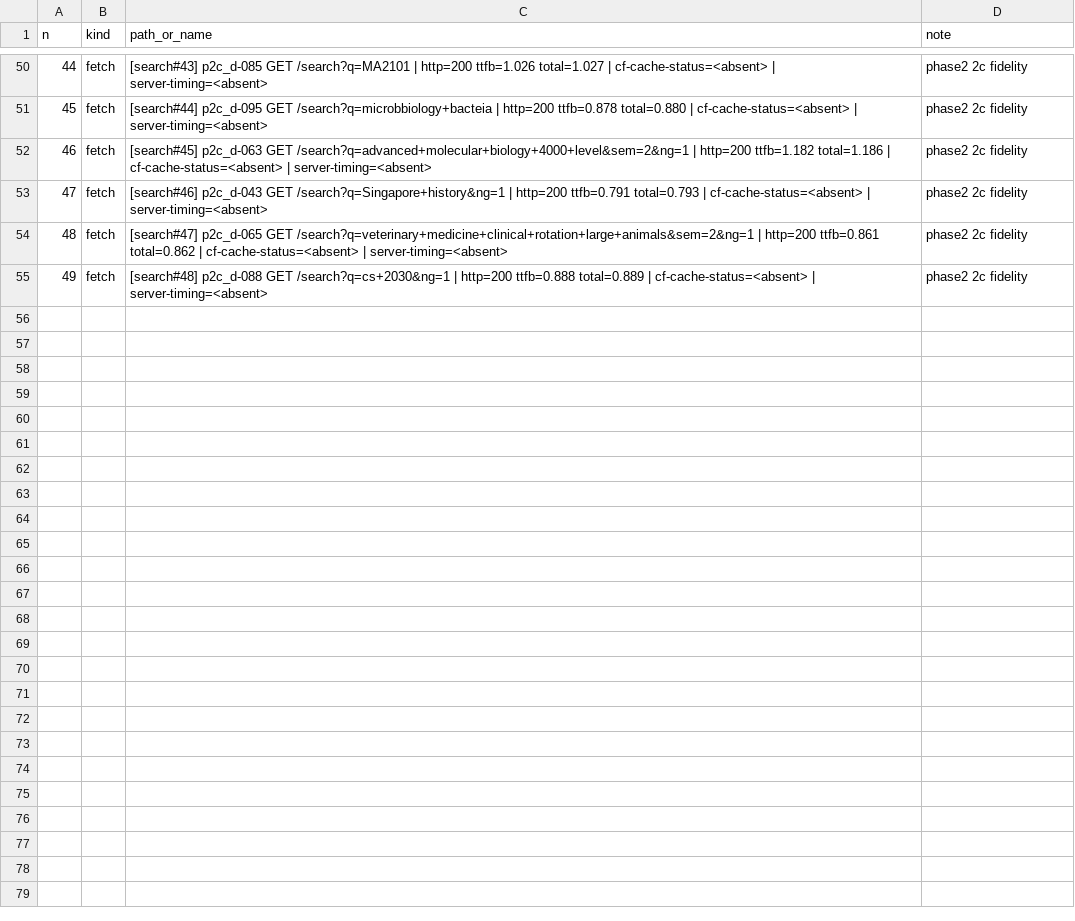
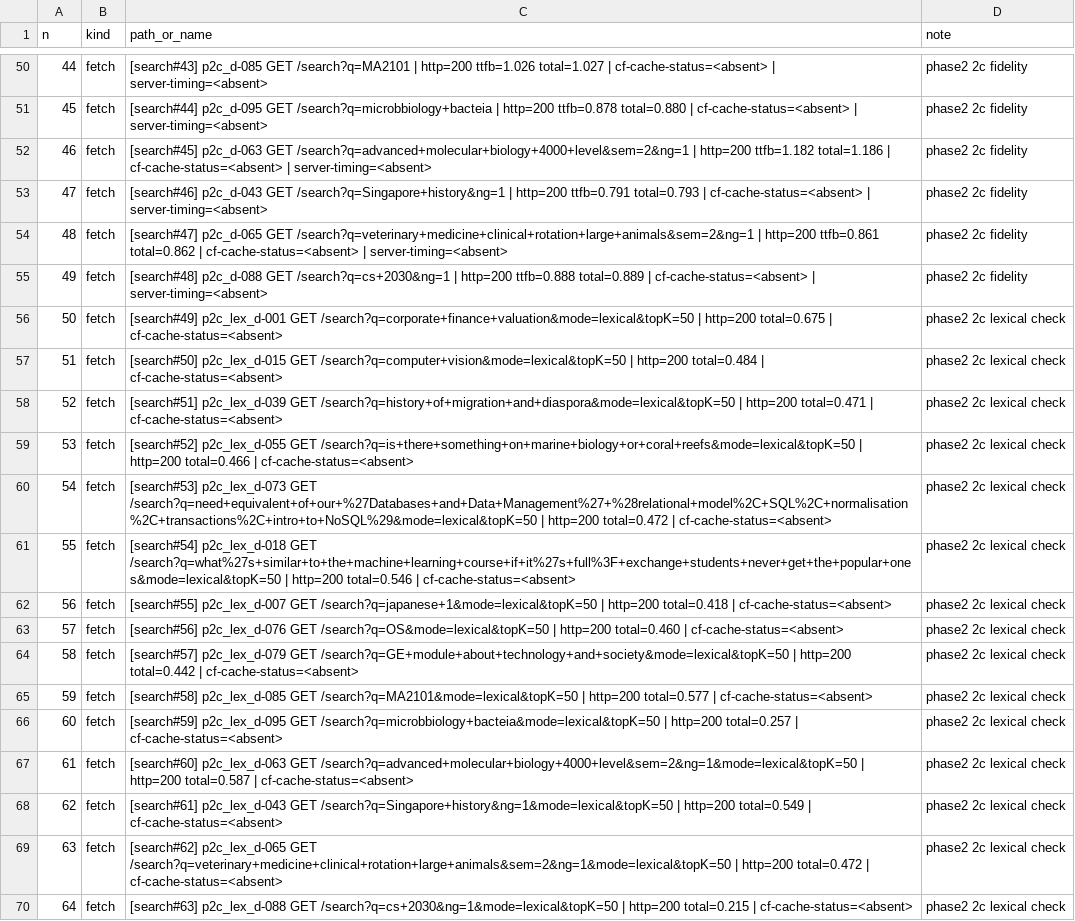
Before and after one commit to rcnsh/nusmodfinder, a TSV file: docs/evidence/requests.tsv, drawn as a sheet; only a part is shown, gaps mark what is left out; the diff names each change by its address in the sheet, - before the commit and + after, or states it on an @@ line.

Commit message:
docs(eval): direct live lexical check; reword the decomposition claims (PR #12 review)

```diff
--- a/docs/evidence/requests.tsv
+++ b/docs/evidence/requests.tsv
+row 56: 50 | fetch | [search#49] p2c_lex_d-001 GET /search?q=corporate+finance+valuation&mode=lexical&topK=50 | http=200 total=0.675 | cf-cache-status=<absent> | phase2 2c lexical check
+row 57: 51 | fetch | [search#50] p2c_lex_d-015 GET /search?q=computer+vision&mode=lexical&topK=50 | http=200 total=0.484 | cf-cache-status=<absent> | phase2 2c lexical check
+row 58: 52 | fetch | [search#51] p2c_lex_d-039 GET /search?q=history+of+migration+and+diaspora&mode=lexical&topK=50 | http=200 total=0.471 | cf-cache-status=<absent> | phase2 2c lexical check
+row 59: 53 | fetch | [search#52] p2c_lex_d-055 GET /search?q=is+there+something+on+marine+biology+or+coral+reefs&mode=lexical&topK=50 | http=200 total=0.466 | cf-cache-status=<absent> | phase2 2c lexical check
+row 60: 54 | fetch | [search#53] p2c_lex_d-073 GET /search?q=need+equivalent+of+our+%27Databases+and+Data+Management%27+%28relational+model%2C+SQL%2C+normalisation%2C+transactions%2C+intro+to+NoSQL%29&mode=lexical&topK=50 | http=200 total=0.472 | cf-cache-status=<absent> | phase2 2c lexical check
+row 61: 55 | fetch | [search#54] p2c_lex_d-018 GET /search?q=what%27s+similar+to+the+machine+learning+course+if+it%27s+full%3F+exchange+students+never+get+the+popular+ones&mode=lexical&topK=50 | http=200 total=0.546 | cf-cache-status=<absent> | phase2 2c lexical check
+row 62: 56 | fetch | [search#55] p2c_lex_d-007 GET /search?q=japanese+1&mode=lexical&topK=50 | http=200 total=0.418 | cf-cache-status=<absent> | phase2 2c lexical check
+row 63: 57 | fetch | [search#56] p2c_lex_d-076 GET /search?q=OS&mode=lexical&topK=50 | http=200 total=0.460 | cf-cache-status=<absent> | phase2 2c lexical check
+row 64: 58 | fetch | [search#57] p2c_lex_d-079 GET /search?q=GE+module+about+technology+and+society&mode=lexical&topK=50 | http=200 total=0.442 | cf-cache-status=<absent> | phase2 2c lexical check
+row 65: 59 | fetch | [search#58] p2c_lex_d-085 GET /search?q=MA2101&mode=lexical&topK=50 | http=200 total=0.577 | cf-cache-status=<absent> | phase2 2c lexical check
+row 66: 60 | fetch | [search#59] p2c_lex_d-095 GET /search?q=microbbiology+bacteia&mode=lexical&topK=50 | http=200 total=0.257 | cf-cache-status=<absent> | phase2 2c lexical check
+row 67: 61 | fetch | [search#60] p2c_lex_d-063 GET /search?q=advanced+molecular+biology+4000+level&sem=2&ng=1&mode=lexical&topK=50 | http=200 total=0.587 | cf-cache-status=<absent> | phase2 2c lexical check
+row 68: 62 | fetch | [search#61] p2c_lex_d-043 GET /search?q=Singapore+history&ng=1&mode=lexical&topK=50 | http=200 total=0.549 | cf-cache-status=<absent> | phase2 2c lexical check
+row 69: 63 | fetch | [search#62] p2c_lex_d-065 GET /search?q=veterinary+medicine+clinical+rotation+large+animals&sem=2&ng=1&mode=lexical&topK=50 | http=200 total=0.472 | cf-cache-status=<absent> | phase2 2c lexical check
+row 70: 64 | fetch | [search#63] p2c_lex_d-088 GET /search?q=cs+2030&ng=1&mode=lexical&topK=50 | http=200 total=0.215 | cf-cache-status=<absent> | phase2 2c lexical check
```
Also changed, not shown: 20 other files.
